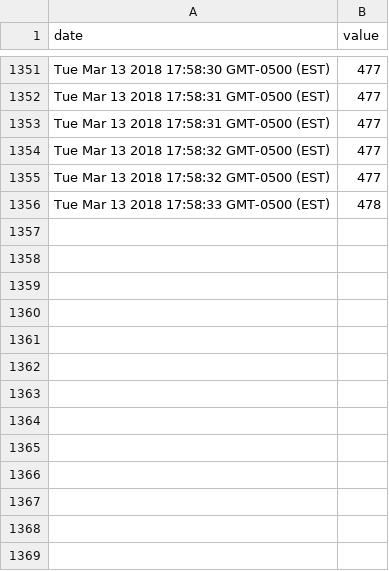
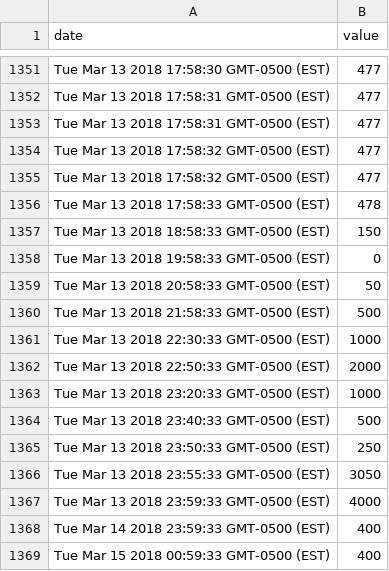
Before and after one commit to Detective2016/data-logger, a CSV file: dataBase.csv, drawn as a sheet; only a part is shown, gaps mark what is left out; the diff names each change by its address in the sheet, - before the commit and + after, or states it on an @@ line.

Commit message:
Streaming data through websocket and live update

```diff
--- a/dataBase.csv
+++ b/dataBase.csv
+row 1357: Tue Mar 13 2018 18:58:33 GMT-0500 (EST) | 150
+row 1358: Tue Mar 13 2018 19:58:33 GMT-0500 (EST) | 0
+row 1359: Tue Mar 13 2018 20:58:33 GMT-0500 (EST) | 50
+row 1360: Tue Mar 13 2018 21:58:33 GMT-0500 (EST) | 500
+row 1361: Tue Mar 13 2018 22:30:33 GMT-0500 (EST) | 1000
+row 1362: Tue Mar 13 2018 22:50:33 GMT-0500 (EST) | 2000
+row 1363: Tue Mar 13 2018 23:20:33 GMT-0500 (EST) | 1000
+row 1364: Tue Mar 13 2018 23:40:33 GMT-0500 (EST) | 500
+row 1365: Tue Mar 13 2018 23:50:33 GMT-0500 (EST) | 250
+row 1366: Tue Mar 13 2018 23:55:33 GMT-0500 (EST) | 3050
+row 1367: Tue Mar 13 2018 23:59:33 GMT-0500 (EST) | 4000
+row 1368: Tue Mar 14 2018 23:59:33 GMT-0500 (EST) | 400
+row 1369: Tue Mar 15 2018 00:59:33 GMT-0500 (EST) | 400
```
Also changed, not shown: 6 other files.
